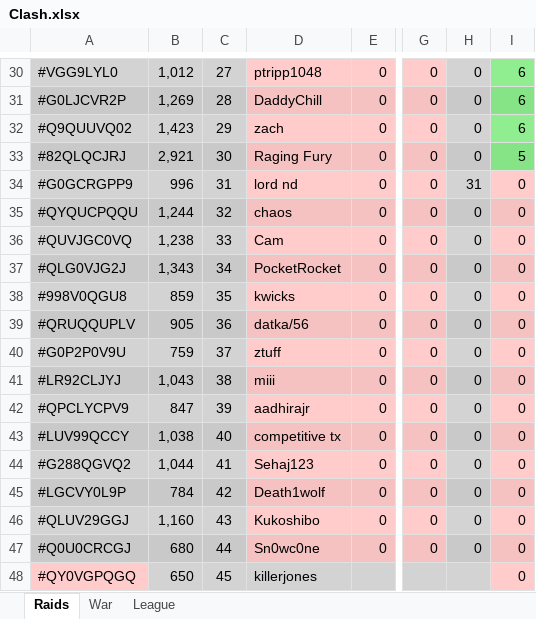
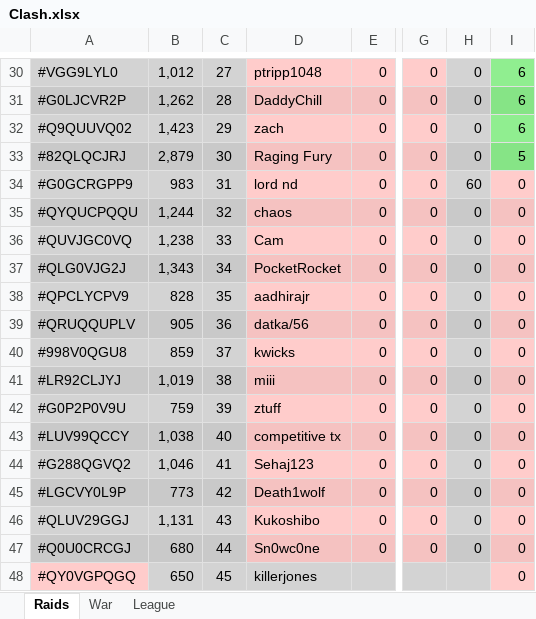
Before and after one commit to KYANI7E/Clans, an Excel workbook: Clash.xlsx, sheet Raids, drawn as a sheet; only a part is shown, gaps mark what is left out; values as stored, in another font and other column widths than the file's, no borders; the diff covers the shown part only; the diff names each change by its address in the sheet, - before the commit and + after, or states it on an @@ line.

```diff
--- a/Clash.xlsx (sheet Raids)
+++ b/Clash.xlsx (sheet Raids)
-B31: 1,269
+B31: 1,262
-B33: 2,921
+B33: 2,879
-B34: 996
+B34: 983
-H34: 31
+H34: 60
-A38: #998V0QGU8
+A38: #QPCLYCPV9
-B38: 859
+B38: 828
-D38: kwicks
+D38: aadhirajr
-A40: #G0P2P0V9U
+A40: #998V0QGU8
-B40: 759
+B40: 859
-D40: ztuff
+D40: kwicks
-B41: 1,043
+B41: 1,019
-A42: #QPCLYCPV9
+A42: #G0P2P0V9U
-B42: 847
+B42: 759
-D42: aadhirajr
+D42: ztuff
-B44: 1,044
+B44: 1,046
-B45: 784
+B45: 773
-B46: 1,160
+B46: 1,131
```
Also changed, not shown: 27 edited cells and cell formats elsewhere in this sheet.
